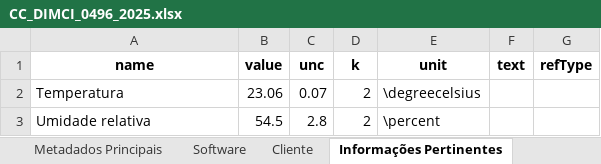
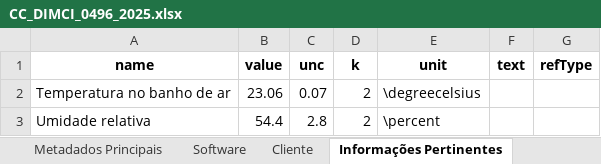
Before and after one commit to gmgeronymo/dcc_tools, an Excel workbook: flask/app/static/examples/CC_DIMCI_0496_2025.xlsx, sheet Informações Pertinentes, drawn as a sheet; values as stored, in another font and other column widths than the file's, no borders; the diff names each change by its address in the sheet, - before the commit and + after, or states it on an @@ line.

Commit message:
exemplo xlsx rstac; ajuste faq

```diff
--- a/flask/app/static/examples/CC_DIMCI_0496_2025.xlsx (sheet Informações Pertinentes)
+++ b/flask/app/static/examples/CC_DIMCI_0496_2025.xlsx (sheet Informações Pertinentes)
-A2 (name): Temperatura
+A2 (name): Temperatura no banho de ar
-B3 (value): 54.5
+B3 (value): 54.4
```
Also changed, not shown: sheet Método de Medição, sheet Rastreabilidade, 5 other files.
